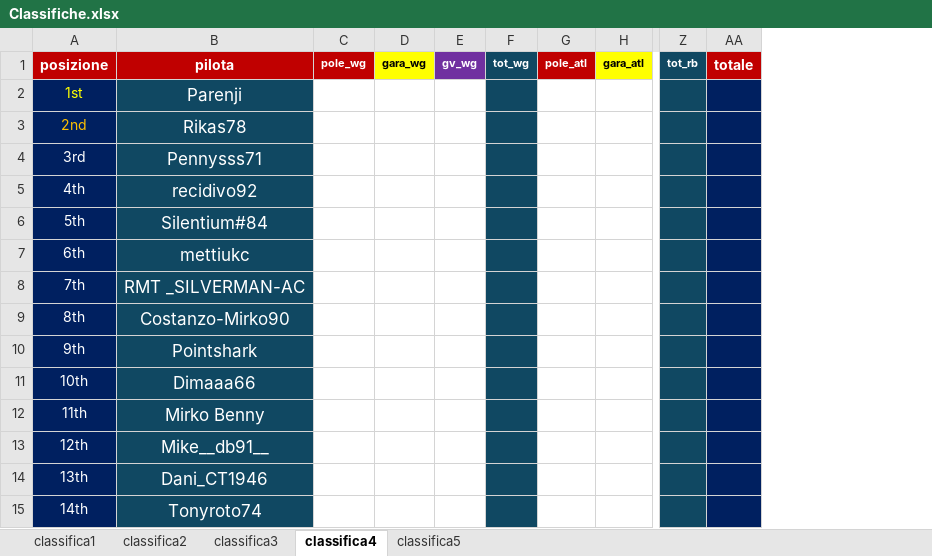
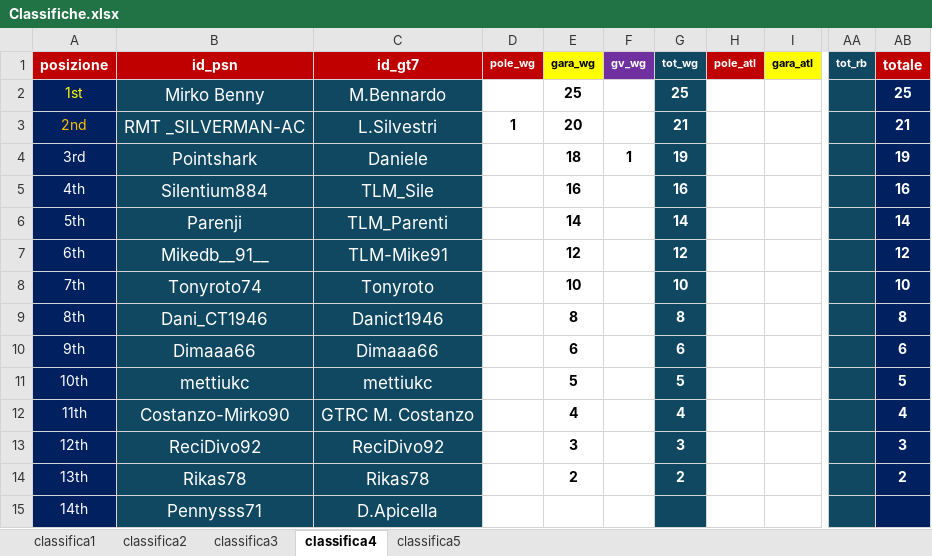
Before and after one commit to Parenji/AllTraction, an Excel workbook: Classifiche.xlsx, sheet classifica4, drawn as a sheet; only a part is shown, gaps mark what is left out; values as stored, in another font and other column widths than the file's, no borders; removed rows and columns are numbered as before the commit, all else as after; the diff names each change by its address in the sheet, - before the commit and + after, or states it on an @@ line.

Commit message:
aggiornamento post gara 1 con cambio sfondo logo e aggiunta di colonna

```diff
--- a/Classifiche.xlsx (sheet classifica4)
+++ b/Classifiche.xlsx (sheet classifica4)
+column C (id_gt7), rows 2-15: M.Bennardo | L.Silvestri | Daniele | TLM_Sile | TLM_Parenti | TLM-Mike91 | Tonyroto | Danict1946 | Dimaaa66 | mettiukc | GTRC M. Costanzo | ReciDivo92 | Rikas78 | D.Apicella
-column D (gara_wg), empty
+column E (gara_wg), rows 2-14: 25 | 20 | 18 | 16 | 14 | 12 | 10 | 8 | 6 | 5 | 4 | 3 | 2
-column F (tot_wg), empty
+column G (tot_wg), rows 2-14: 25 | 21 | 19 | 16 | 14 | 12 | 10 | 8 | 6 | 5 | 4 | 3 | 2
-column AA (totale), empty
+column AB (totale), rows 2-14: 25 | 21 | 19 | 16 | 14 | 12 | 10 | 8 | 6 | 5 | 4 | 3 | 2
-B1: pilota
+B1: id_psn
-B2 (id_psn): Parenji
+B2 (id_psn): Mirko Benny
-B3 (id_psn): Rikas78
+B3 (id_psn): RMT _SILVERMAN-AC
-D3 (pole_wg): (empty)
+D3 (pole_wg): 1
-B4 (id_psn): Pennysss71
+B4 (id_psn): Pointshark
-F4 (gv_wg): (empty)
+F4 (gv_wg): 1
-B5 (id_psn): recidivo92
+B5 (id_psn): Silentium884
-B6 (id_psn): Silentium#84
+B6 (id_psn): Parenji
-B7 (id_psn): mettiukc
+B7 (id_psn): Mikedb__91__
-B8 (id_psn): RMT _SILVERMAN-AC
+B8 (id_psn): Tonyroto74
-B9 (id_psn): Costanzo-Mirko90
+B9 (id_psn): Dani_CT1946
-B10 (id_psn): Pointshark
+B10 (id_psn): Dimaaa66
-B11 (id_psn): Dimaaa66
+B11 (id_psn): mettiukc
-B12 (id_psn): Mirko Benny
+B12 (id_psn): Costanzo-Mirko90
-B13 (id_psn): Mike__db91__
+B13 (id_psn): ReciDivo92
-B14 (id_psn): Dani_CT1946
+B14 (id_psn): Rikas78
-B15 (id_psn): Tonyroto74
+B15 (id_psn): Pennysss71
```
Also changed, not shown: sheet classifica5, sheet classifica3, sheet classifica2, sheet classifica1, formulas that keep their value, 9 other files.
